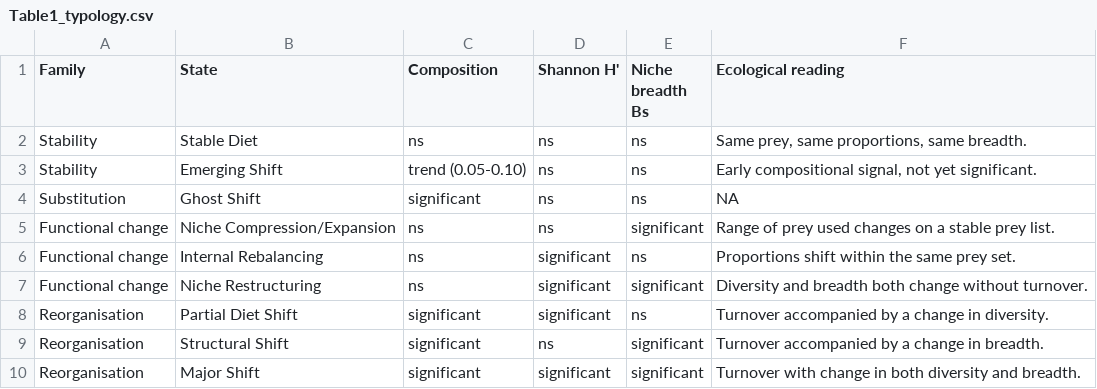
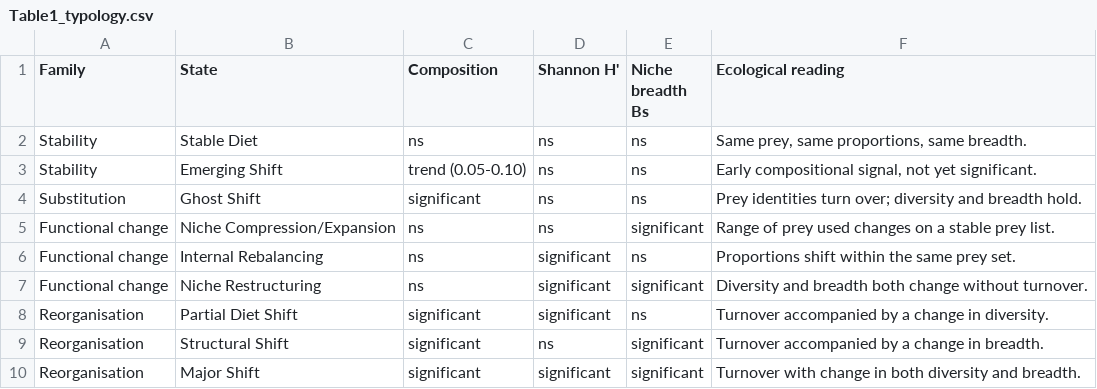
Before and after one commit to SostheneA/Diet_analysis, a CSV file: Output_Tables/Table1_typology.csv, drawn as a sheet.

```diff
--- a/Output_Tables/Table1_typology.csv
+++ b/Output_Tables/Table1_typology.csv
@@ -3,3 +3,3 @@ Stability,Stable Diet,ns,ns,ns,"Same prey, same proportions, same breadth."
 Stability,Emerging Shift,trend (0.05-0.10),ns,ns,"Early compositional signal, not yet significant."
-Substitution,Ghost Shift,significant,ns,ns,NA
+Substitution,Ghost Shift,significant,ns,ns,Prey identities turn over; diversity and breadth hold.
 Functional change,Niche Compression/Expansion,ns,ns,significant,Range of prey used changes on a stable prey list.
```
Also changed, not shown: 1 other file.
